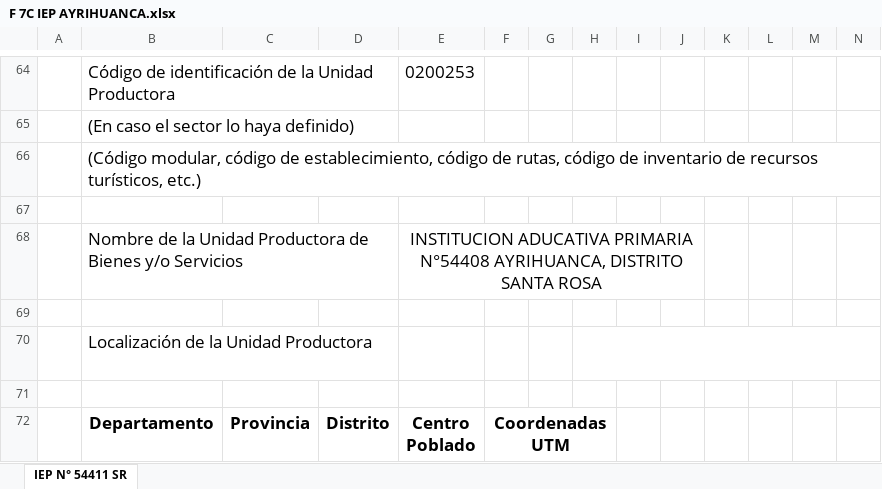
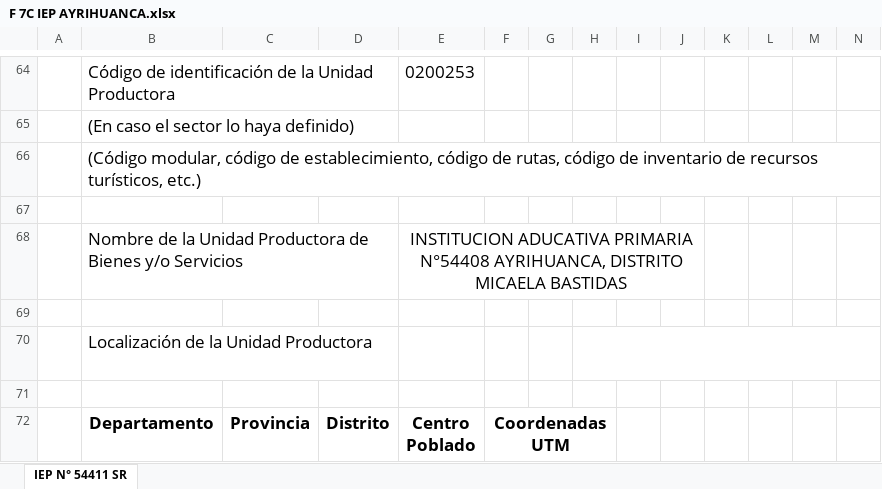
Before and after one commit to ORFEI-GRAP/IOARR0006, an Excel workbook: 14.0 FORMATO N°07-C REGISTRO DE IOARR/F 7C IEP AYRIHUANCA.xlsx, sheet IEP N° 54411 SR, drawn as a sheet; only a part is shown, gaps mark what is left out; values as stored, in another font and other column widths than the file's, no borders; the diff names each change by its address in the sheet, - before the commit and + after, or states it on an @@ line.

```diff
--- a/14.0 FORMATO N°07-C REGISTRO DE IOARR/F 7C IEP AYRIHUANCA.xlsx (sheet IEP N° 54411 SR)
+++ b/14.0 FORMATO N°07-C REGISTRO DE IOARR/F 7C IEP AYRIHUANCA.xlsx (sheet IEP N° 54411 SR)
-E68: …AYRIHUANCA, DISTRITO SANTA ROSA
+E68: …AYRIHUANCA, DISTRITO MICAELA BASTIDAS
```
Also changed, not shown: 13.0 FORMATO N°05-B REGISTRO AGREGADO DE IDEAS/F 5B IEP AYRIHUANCA.xlsx, 7 other files.
